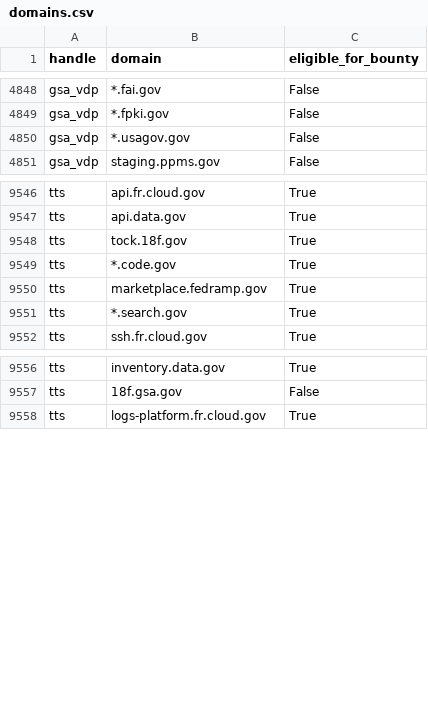
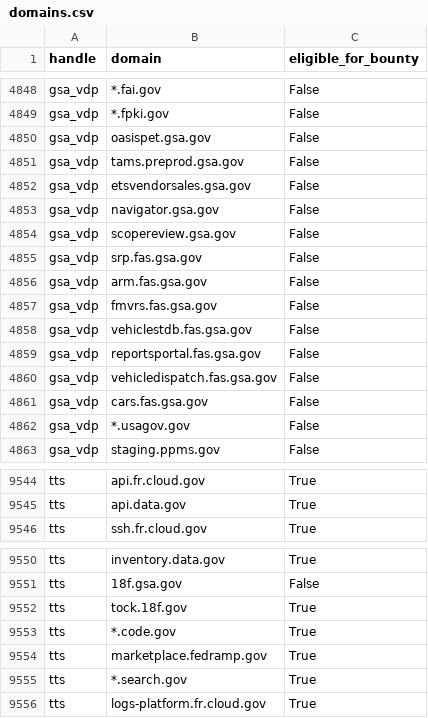
Before and after one commit to atxiii/h1domains, a CSV file: domains.csv, drawn as a sheet; only a part is shown, gaps mark what is left out; the diff covers the shown part only.

```diff
--- a/domains.csv
+++ b/domains.csv
@@ -4849,2 +4849,14 @@ gsa_vdp,*.fai.gov,False
 gsa_vdp,*.fpki.gov,False
+gsa_vdp,oasispet.gsa.gov,False
+gsa_vdp,tams.preprod.gsa.gov,False
+gsa_vdp,etsvendorsales.gsa.gov,False
+gsa_vdp,navigator.gsa.gov,False
+gsa_vdp,scopereview.gsa.gov,False
+gsa_vdp,srp.fas.gsa.gov,False
+gsa_vdp,arm.fas.gsa.gov,False
+gsa_vdp,fmvrs.fas.gsa.gov,False
+gsa_vdp,vehiclestdb.fas.gsa.gov,False
+gsa_vdp,reportsportal.fas.gsa.gov,False
+gsa_vdp,vehicledispatch.fas.gsa.gov,False
+gsa_vdp,cars.fas.gsa.gov,False
 gsa_vdp,*.usagov.gov,False
@@ -9547,6 +9545,2 @@ tts,api.fr.cloud.gov,True
 tts,api.data.gov,True
-tts,tock.18f.gov,True
-tts,*.code.gov,True
-tts,marketplace.fedramp.gov,True
-tts,*.search.gov,True
 tts,ssh.fr.cloud.gov,True
@@ -9557,2 +9551,6 @@ tts,inventory.data.gov,True
 tts,18f.gsa.gov,False
+tts,tock.18f.gov,True
+tts,*.code.gov,True
+tts,marketplace.fedramp.gov,True
+tts,*.search.gov,True
 tts,logs-platform.fr.cloud.gov,True
```
Also changed, not shown: 14 removed rows and 12 moved rows elsewhere in this file, 3 other files.
